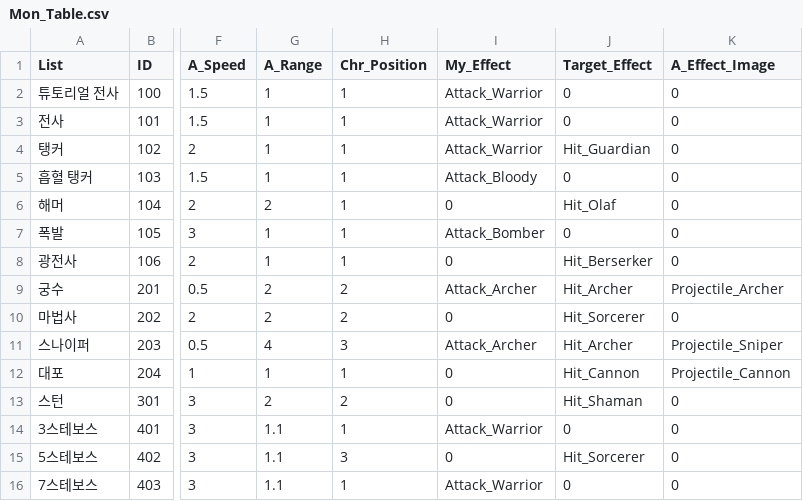
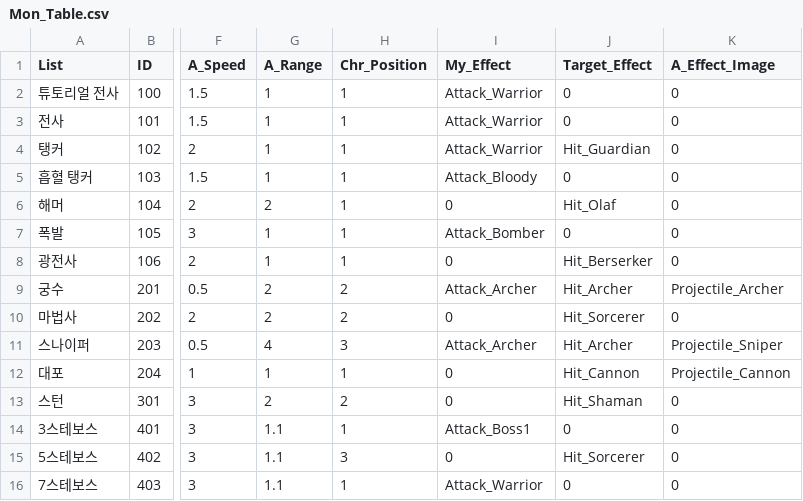
Before and after one commit to HAGU-G/Another-World-King, a CSV file: Assets/Resources/DataTables/Mon_Table.csv, drawn as a sheet; only a part is shown, gaps mark what is left out; the diff names each change by its address in the sheet, - before the commit and + after, or states it on an @@ line.

```diff
--- a/Assets/Resources/DataTables/Mon_Table.csv
+++ b/Assets/Resources/DataTables/Mon_Table.csv
-I14 (My_Effect): Attack_Warrior
+I14 (My_Effect): Attack_Boss1
```
Also changed, not shown: 7 other files.
